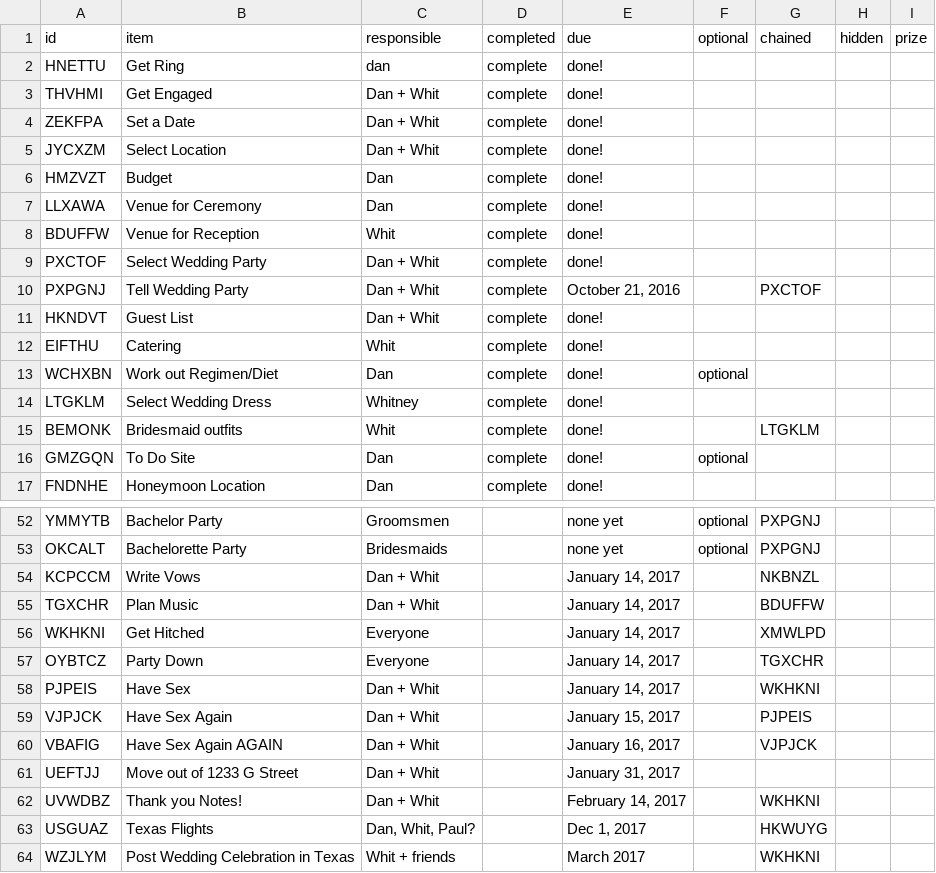
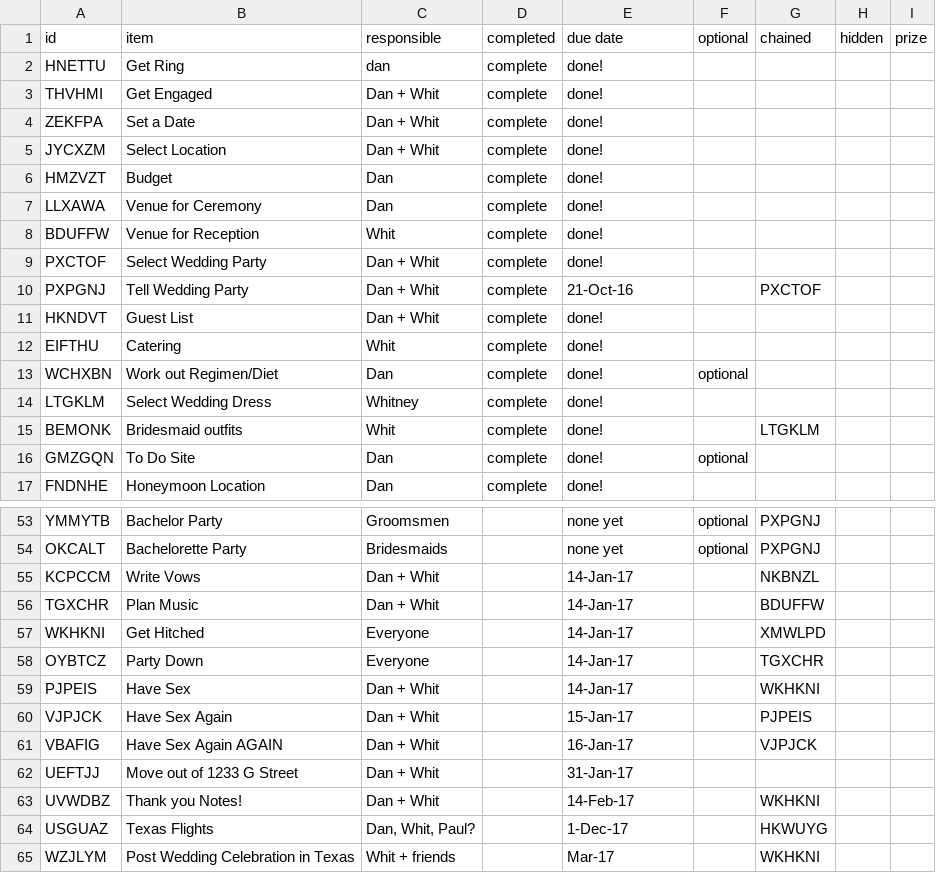
Before and after one commit to DanielJWood/todo, a CSV file: _data/tasks.csv, drawn as a sheet; only a part is shown, gaps mark what is left out; the diff covers the shown part only.

```diff
--- a/_data/tasks.csv
+++ b/_data/tasks.csv
@@ -1,2 +1,2 @@
-id,item,responsible,completed,due,optional,chained,hidden,prize
+id,item,responsible,completed,due date,optional,chained,hidden,prize
 HNETTU,Get Ring,dan,complete,done!,,,,
@@ -9,3 +9,3 @@ BDUFFW,Venue for Reception,Whit,complete,done!,,,,
 PXCTOF,Select Wedding Party,Dan + Whit,complete,done!,,,,
-PXPGNJ,Tell Wedding Party,Dan + Whit,complete,"October 21, 2016",,PXCTOF,,
+PXPGNJ,Tell Wedding Party,Dan + Whit,complete,21-Oct-16,,PXCTOF,,
 HKNDVT,Guest List,Dan + Whit,complete,done!,,,,
@@ -53,12 +54,12 @@ YMMYTB,Bachelor Party,Groomsmen,,none yet,optional,PXPGNJ,,
 OKCALT,Bachelorette Party,Bridesmaids,,none yet,optional,PXPGNJ,,
-KCPCCM,Write Vows,Dan + Whit,,"January 14, 2017",,NKBNZL,,
-TGXCHR,Plan Music,Dan + Whit,,"January 14, 2017",,BDUFFW,,
-WKHKNI,Get Hitched,Everyone,,"January 14, 2017",,XMWLPD,,
-OYBTCZ,Party Down,Everyone,,"January 14, 2017",,TGXCHR,,
-PJPEIS,Have Sex,Dan + Whit,,"January 14, 2017",,WKHKNI,,
-VJPJCK,Have Sex Again,Dan + Whit,,"January 15, 2017",,PJPEIS,,
-VBAFIG,Have Sex Again AGAIN,Dan + Whit,,"January 16, 2017",,VJPJCK,,
-UEFTJJ,Move out of 1233 G Street,Dan + Whit,,"January 31, 2017",,,,
-UVWDBZ,Thank you Notes!,Dan + Whit,,"February 14, 2017",,WKHKNI,,
-USGUAZ,Texas Flights,"Dan, Whit, Paul?",,"Dec 1, 2017",,HKWUYG,,
-WZJLYM,Post Wedding Celebration in Texas,Whit + friends,,March 2017,,WKHKNI,,
+KCPCCM,Write Vows,Dan + Whit,,14-Jan-17,,NKBNZL,,
+TGXCHR,Plan Music,Dan + Whit,,14-Jan-17,,BDUFFW,,
+WKHKNI,Get Hitched,Everyone,,14-Jan-17,,XMWLPD,,
+OYBTCZ,Party Down,Everyone,,14-Jan-17,,TGXCHR,,
+PJPEIS,Have Sex,Dan + Whit,,14-Jan-17,,WKHKNI,,
+VJPJCK,Have Sex Again,Dan + Whit,,15-Jan-17,,PJPEIS,,
+VBAFIG,Have Sex Again AGAIN,Dan + Whit,,16-Jan-17,,VJPJCK,,
+UEFTJJ,Move out of 1233 G Street,Dan + Whit,,31-Jan-17,,,,
+UVWDBZ,Thank you Notes!,Dan + Whit,,14-Feb-17,,WKHKNI,,
+USGUAZ,Texas Flights,"Dan, Whit, Paul?",,1-Dec-17,,HKWUYG,,
+WZJLYM,Post Wedding Celebration in Texas,Whit + friends,,Mar-17,,WKHKNI,,
```
Also changed, not shown: 2 added rows, 1 removed row and 24 edited cells elsewhere in this file, js/tasks.csv.
